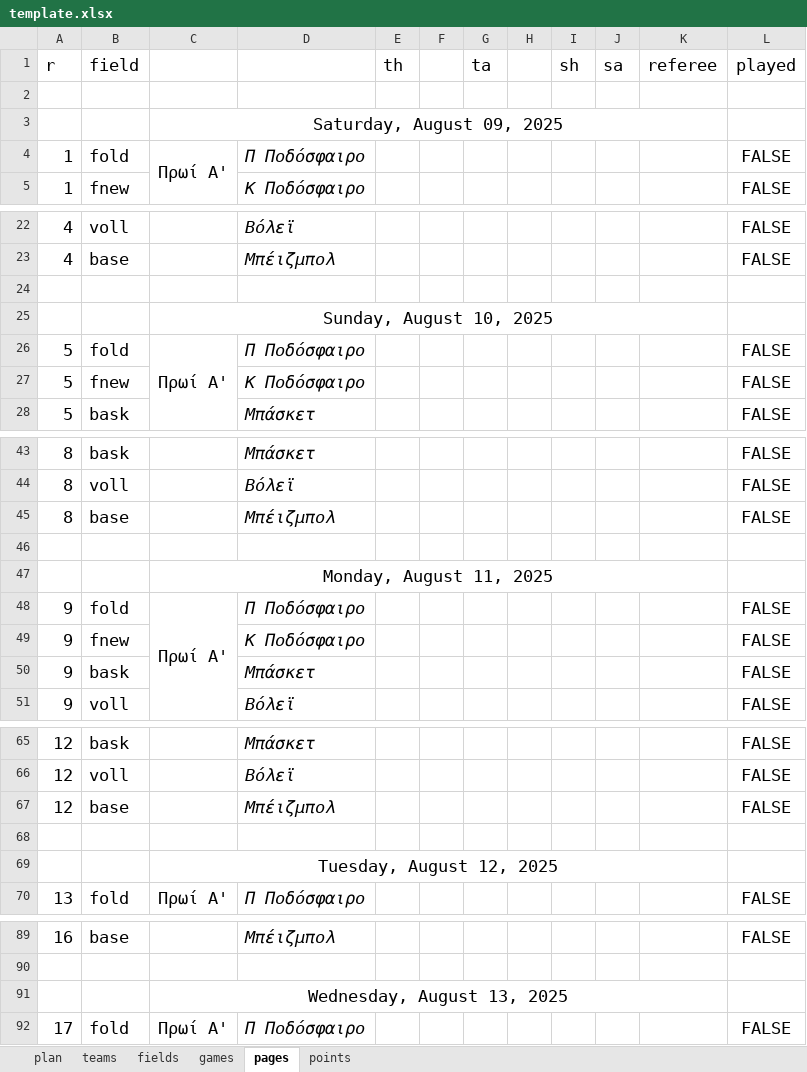
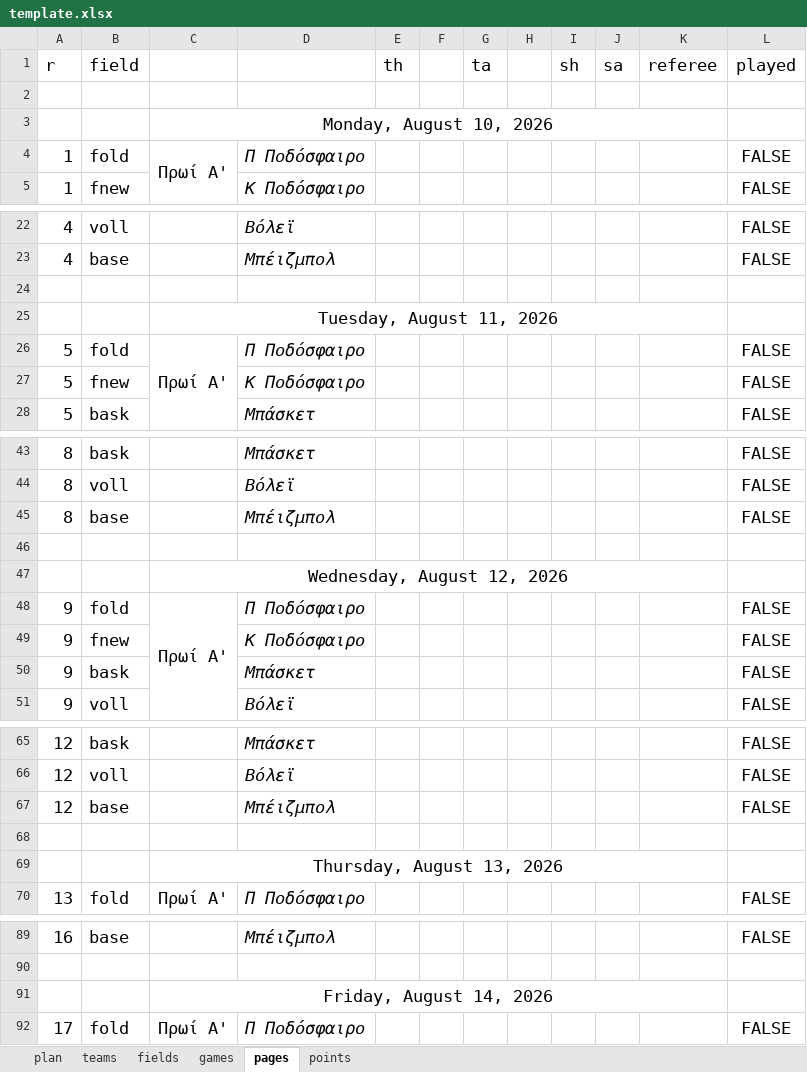
Before and after one commit to chrisflpd/championships, an Excel workbook: template.xlsx, sheet pages, drawn as a sheet; only a part is shown, gaps mark what is left out; values as stored, in another font and other column widths than the file's, no borders; the diff covers the shown part only; the diff names each change by its address in the sheet, - before the commit and + after, or states it on an @@ line.

```diff
--- a/template.xlsx (sheet pages)
+++ b/template.xlsx (sheet pages)
-C3: Saturday, August 09, 2025
+C3: Monday, August 10, 2026
-C25: Sunday, August 10, 2025
+C25: Tuesday, August 11, 2026
-C47: Monday, August 11, 2025
+C47: Wednesday, August 12, 2026
-C69: Tuesday, August 12, 2025
+C69: Thursday, August 13, 2026
-C91: Wednesday, August 13, 2025
+C91: Friday, August 14, 2026
```
Also changed, not shown: 7 edited cells elsewhere in this sheet, sheet points, sheet plan, formulas that keep their value, 1 other file.
